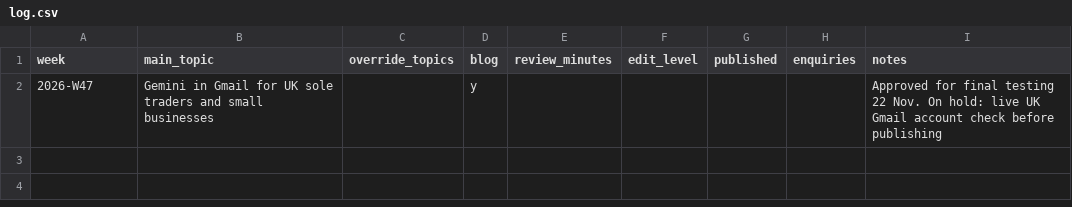
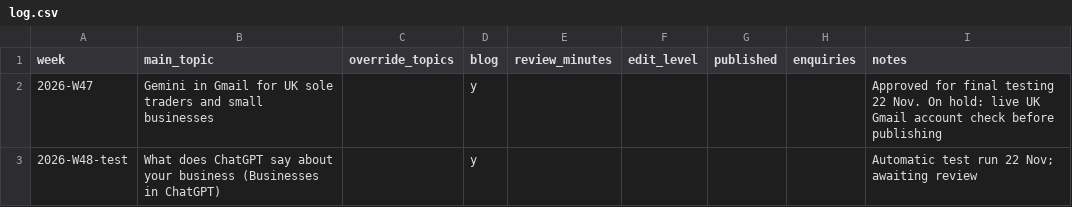
Before and after one commit to charlotteb722/chatbot, a CSV file: content-agent/packs/log.csv, drawn as a sheet.

```diff
--- a/content-agent/packs/log.csv
+++ b/content-agent/packs/log.csv
@@ -2 +2,2 @@ week,main_topic,override_topics,blog,review_minutes,edit_level,published,enquiri
 2026-W47,Gemini in Gmail for UK sole traders and small businesses,,y,,,,,Approved for final testing 22 Nov. On hold: live UK Gmail account check before publishing
+2026-W48-test,What does ChatGPT say about your business (Businesses in ChatGPT),,y,,,,,Automatic test run 22 Nov; awaiting review
```
Also changed, not shown: 8 other files.
